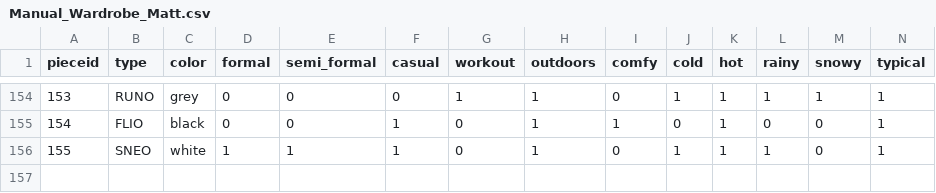
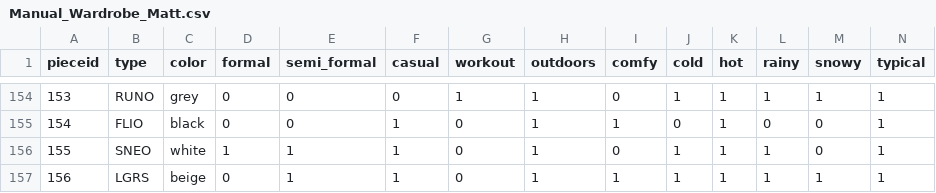
Before and after one commit to WaveStyled/wave-server, a CSV file: testing_files/Manual_Wardrobe_Matt.csv, drawn as a sheet; only a part is shown, gaps mark what is left out; the diff names each change by its address in the sheet, - before the commit and + after, or states it on an @@ line.

Commit message:
added a wardrobe item that I found in my car lol

```diff
--- a/testing_files/Manual_Wardrobe_Matt.csv
+++ b/testing_files/Manual_Wardrobe_Matt.csv
+row 157: 156 | LGRS | beige | 0 | 1 | 1 | 0 | 1 | 1 | 1 | 1 | 1 | 1 | 1
```
